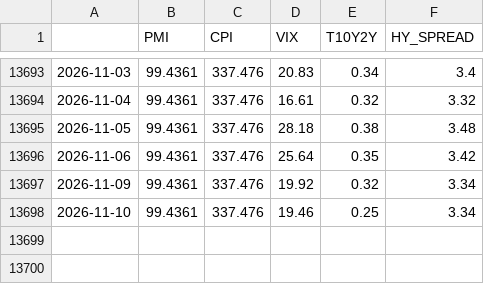
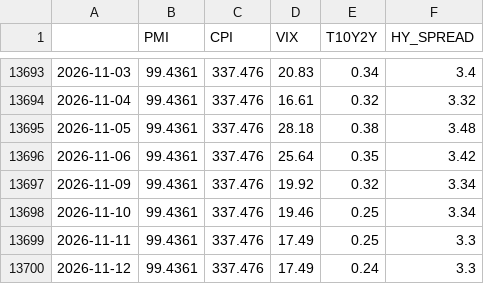
Before and after one commit to Edu-Moreira/Elros, a CSV file: QuantSystem_V2/output/macro_indicators.csv, drawn as a sheet; only a part is shown, gaps mark what is left out; the diff names each change by its address in the sheet, - before the commit and + after, or states it on an @@ line.

```diff
--- a/QuantSystem_V2/output/macro_indicators.csv
+++ b/QuantSystem_V2/output/macro_indicators.csv
+row 13699: 2026-11-11 | 99.4361 | 337.476 | 17.49 | 0.25 | 3.3
+row 13700: 2026-11-12 | 99.4361 | 337.476 | 17.49 | 0.24 | 3.3
```
Also changed, not shown: QuantSystem_V2/output/macro_v2_nav.csv, QuantSystem_V2/output/markowitz_v2_nav.csv, 10 other files.
